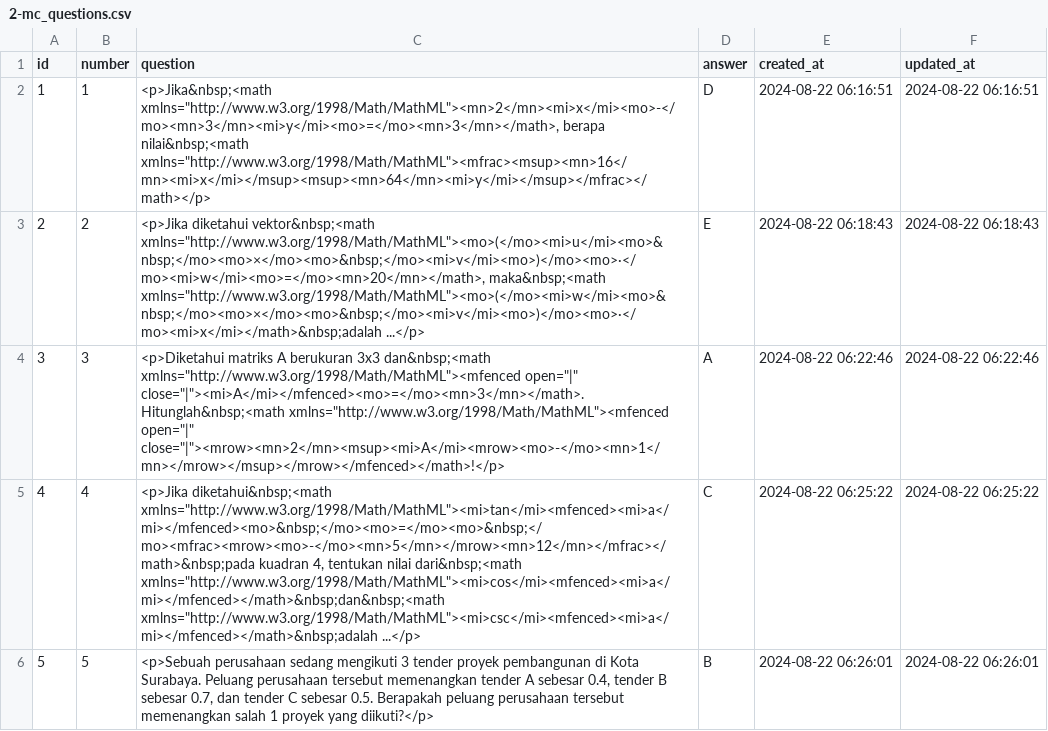
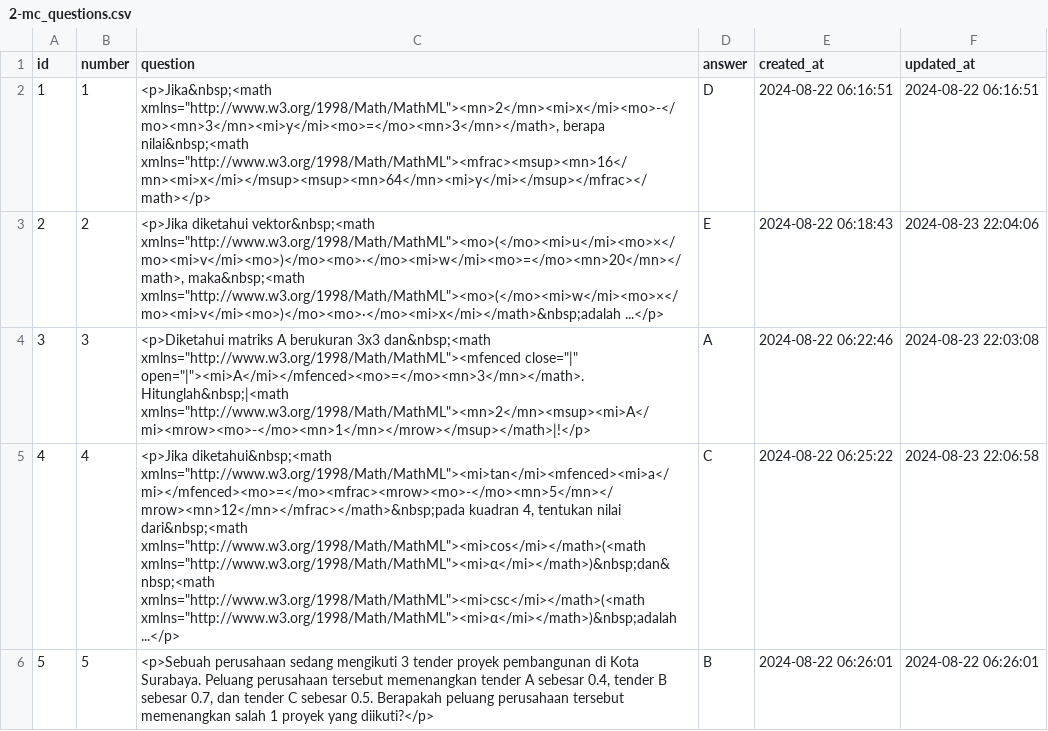
Before and after one commit to AlexanderKentSo/final_IG32, a CSV file: database/data/2-mc_questions.csv, drawn as a sheet; only a part is shown; the diff covers the shown part only; the diff names each change by its address in the sheet, - before the commit and + after, or states it on an @@ line.

Commit message:
[Data] Fix Questions Data

```diff
--- a/database/data/2-mc_questions.csv
+++ b/database/data/2-mc_questions.csv
-C3 (question): …diketahui vektor&nbsp;<math xmlns="http://www.w3.org/1998/Math/MathML"><mo>(</mo><mi>u</mi><mo>&nbsp;</mo><mo>×</mo><mo>&nbsp;</mo><mi>v</mi><mo>)</mo><mo>·</mo><mi>w</mi><mo>=</mo><mn>20</mn></math>, maka&nbsp;<math xmlns="http://www.w3.org/1998/Math/MathML"><mo>(</mo><mi>w</mi><mo>&nbsp;</mo><mo>×</mo><mo>&nbsp;</mo><mi>v</mi><mo>)</mo><mo>·</mo><mi>x</mi></math>&nbsp;adalah ...</p>
+C3 (question): …diketahui vektor&nbsp;<math xmlns="http://www.w3.org/1998/Math/MathML"><mo>(</mo><mi>u</mi><mo>×</mo><mi>v</mi><mo>)</mo><mo>·</mo><mi>w</mi><mo>=</mo><mn>20</mn></math>, maka&nbsp;<math xmlns="http://www.w3.org/1998/Math/MathML"><mo>(</mo><mi>w</mi><mo>×</mo><mi>v</mi><mo>)</mo><mo>·</mo><mi>x</mi></math>&nbsp;adalah ...</p>
-F3 (updated_at): 2024-08-22 06:18:43
+F3 (updated_at): 2024-08-23 22:04:06
-C4 (question): …dan&nbsp;<math xmlns="http://www.w3.org/1998/Math/MathML"><mfenced open="|" close="|"><mi>A</mi></mfenced><mo>=</mo><mn>3</mn></math>. Hitunglah&nbsp;<math xmlns="http://www.w3.org/1998/Math/MathML"><mfenced open="|" close="|"><mrow><mn>2</mn><msup><mi>A</mi><mrow><mo>-</mo><mn>1</mn></mrow></msup></mrow></mfenced></math>!</p>
+C4 (question): …dan&nbsp;<math xmlns="http://www.w3.org/1998/Math/MathML"><mfenced close="|" open="|"><mi>A</mi></mfenced><mo>=</mo><mn>3</mn></math>. Hitunglah&nbsp;|<math xmlns="http://www.w3.org/1998/Math/MathML"><mn>2</mn><msup><mi>A</mi><mrow><mo>-</mo><mn>1</mn></mrow></msup></math>|!</p>
-F4 (updated_at): 2024-08-22 06:22:46
+F4 (updated_at): 2024-08-23 22:03:08
-C5 (question): <p>Jika diketahui&nbsp;<math xmlns="http://www.w3.org/1998/Math/MathML"><mi>tan</mi><mfenced><mi>a</mi></mfenced><mo>&nbsp;</mo><mo>=</mo><mo>&nbsp;</mo><mfrac><mrow><mo>-</mo><mn>5</mn></mrow><mn>12</mn></mfrac></math>&nbsp;pada kuadran 4, tentukan nilai dari&nbsp;<math xmlns="http://www.w3.org/1998/Math/MathML"><mi>cos</mi><mfenced><mi>a</mi></mfenced></math>&nbsp;dan&nbsp;<math xmlns="http://www.w3.org/1998/Math/MathML"><mi>csc</mi><mfenced><mi>a</mi></mfenced></math>&nbsp;adalah ...</p>
+C5 (question): <p>Jika diketahui&nbsp;<math xmlns="http://www.w3.org/1998/Math/MathML"><mi>tan</mi><mfenced><mi>a</mi></mfenced><mo>=</mo><mfrac><mrow><mo>-</mo><mn>5</mn></mrow><mn>12</mn></mfrac></math>&nbsp;pada kuadran 4, tentukan nilai dari&nbsp;<math xmlns="http://www.w3.org/1998/Math/MathML"><mi>cos</mi></math>(<math xmlns="http://www.w3.org/1998/Math/MathML"><mi>α</mi></math>)&nbsp;dan&nbsp;<math xmlns="http://www.w3.org/1998/Math/MathML"><mi>csc</mi></math>(<math xmlns="http://www.w3.org/1998/Math/MathML"><mi>α</mi></math>)&nbsp;adalah ...</p>
-F5 (updated_at): 2024-08-22 06:25:22
+F5 (updated_at): 2024-08-23 22:06:58
```
Also changed, not shown: 8 edited cells elsewhere in this file, 1 other file.
